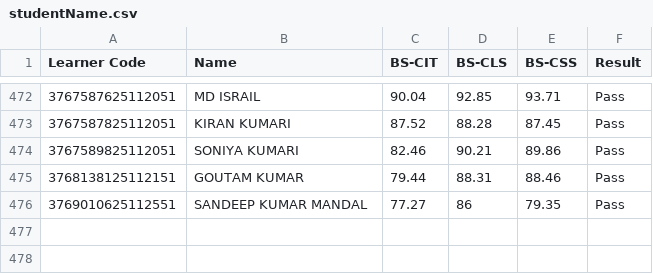
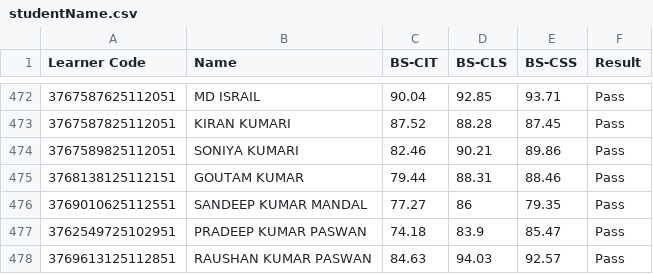
Before and after one commit to beedcyberhyt/KYP-Result-Hayaghat, a CSV file: studentName.csv, drawn as a sheet; only a part is shown, gaps mark what is left out; the diff names each change by its address in the sheet, - before the commit and + after, or states it on an @@ line.

Commit message:
24th & 25th March 2026 Exam Event Result File update
Result File updated on 06 April 2026

```diff
--- a/studentName.csv
+++ b/studentName.csv
+row 477: 3762549725102951 | PRADEEP KUMAR PASWAN | 74.18 | 83.9 | 85.47 | Pass
+row 478: 3769613125112851 | RAUSHAN KUMAR PASWAN | 84.63 | 94.03 | 92.57 | Pass
```
